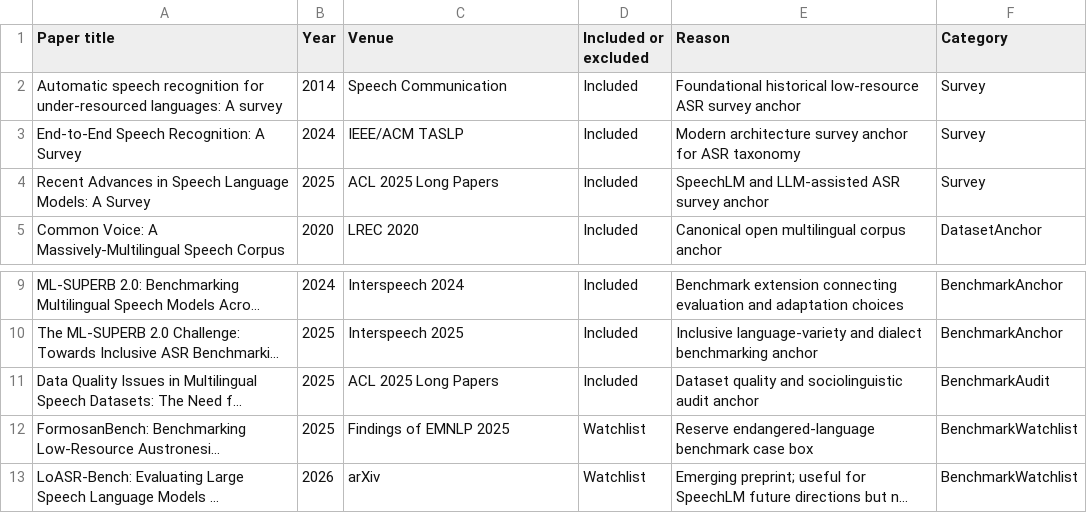
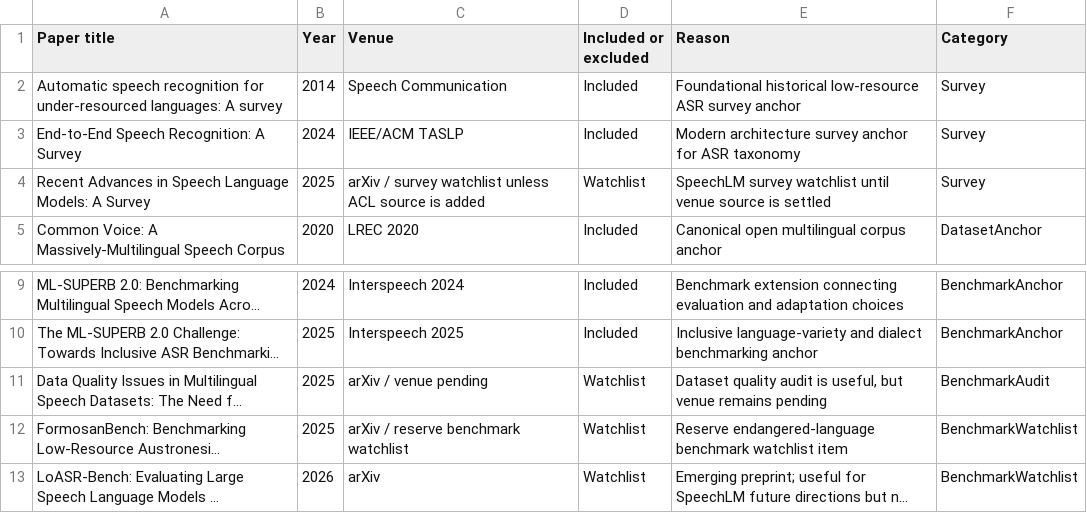
Before and after one commit to asmatkhan925/AIR_review, a CSV file: 02_literature_search/screening_log.csv, drawn as a sheet; only a part is shown, gaps mark what is left out; long unchanged cells end in …; the diff names each change by its address in the sheet, - before the commit and + after, or states it on an @@ line.

```diff
--- a/02_literature_search/screening_log.csv
+++ b/02_literature_search/screening_log.csv
-C4 (Venue): ACL 2025 Long Papers
+C4 (Venue): arXiv / survey watchlist unless ACL source is added
-D4 (Included or excluded): Included
+D4 (Included or excluded): Watchlist
-E4 (Reason): SpeechLM and LLM-assisted ASR survey anchor
+E4 (Reason): SpeechLM survey watchlist until venue source is settled
-C11 (Venue): ACL 2025 Long Papers
+C11 (Venue): arXiv / venue pending
-D11 (Included or excluded): Included
+D11 (Included or excluded): Watchlist
-E11 (Reason): Dataset quality and sociolinguistic audit anchor
+E11 (Reason): Dataset quality audit is useful, but venue remains pending
-C12 (Venue): Findings of EMNLP 2025
+C12 (Venue): arXiv / reserve benchmark watchlist
-E12 (Reason): …endangered-language benchmark case box
+E12 (Reason): …endangered-language benchmark watchlist item
```
Also changed, not shown: 02_literature_search/paper_quality_labels.csv, 03_references/citation_verification_log.csv, 2 other files.
